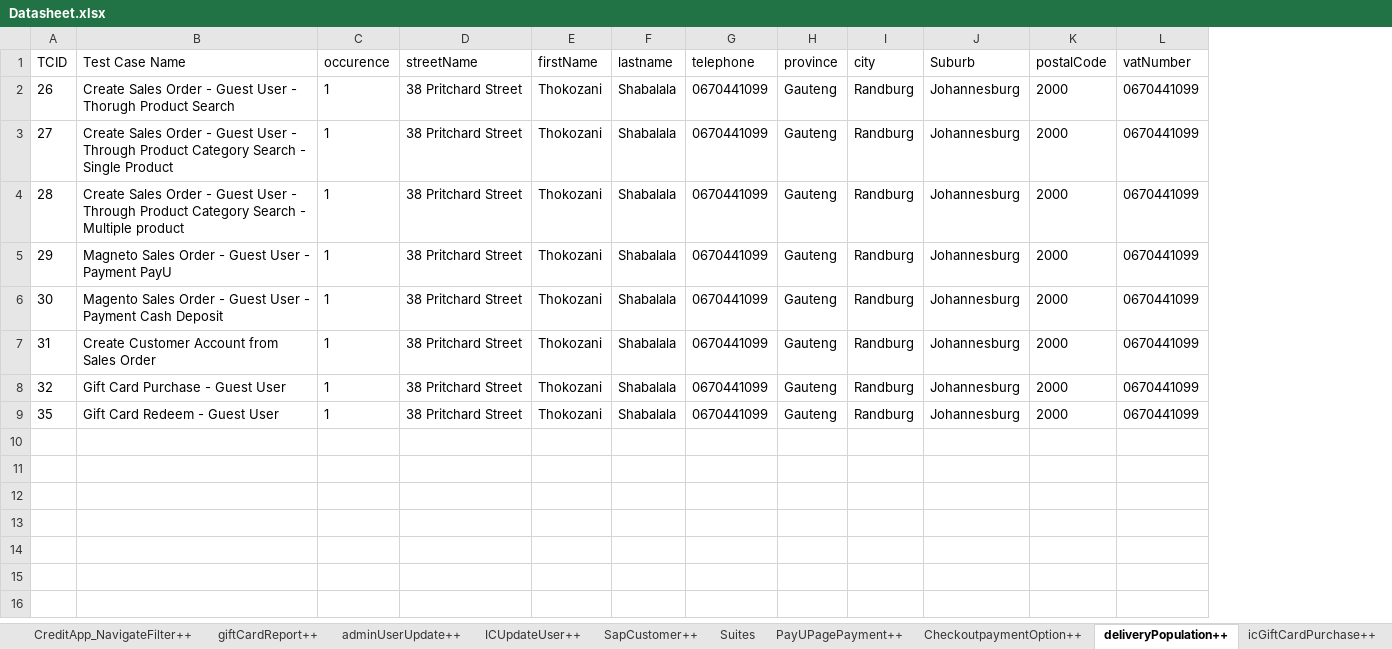
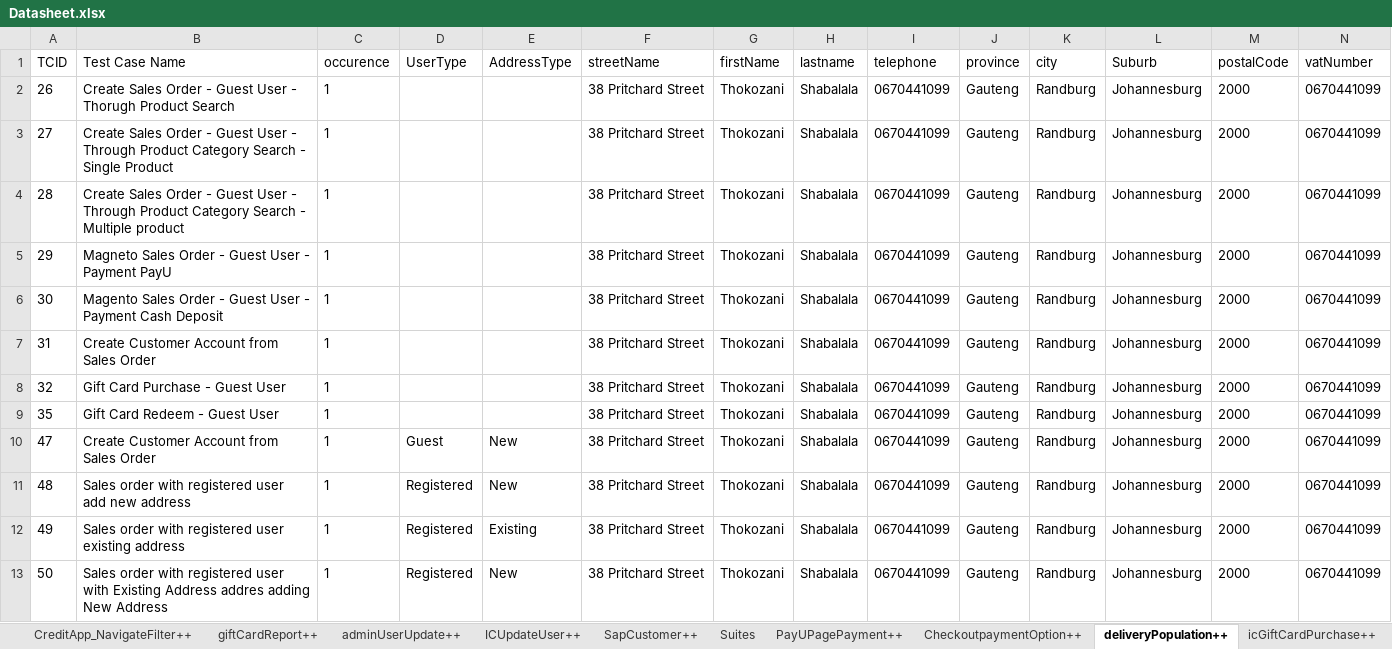
Before and after one commit to Nhlanhla007/Lesaka_automation, an Excel workbook: Reports/Datasheet.xlsx, sheet deliveryPopulation++, drawn as a sheet; only a part is shown; values as stored, in another font and other column widths than the file's, no borders; rows hold the shown columns only; the diff names each change by its address in the sheet, - before the commit and + after, or states it on an @@ line.

```diff
--- a/Reports/Datasheet.xlsx (sheet deliveryPopulation++)
+++ b/Reports/Datasheet.xlsx (sheet deliveryPopulation++)
+column D (UserType), empty
+column E (AddressType), empty
+row 10: 47 | Create Customer Account from Sales Order | 1 | Guest | New | 38 Pritchard Street | Thokozani | Shabalala | 0670441099 | Gauteng | Randburg | Johannesburg | 2000 | 0670441099
+row 11: 48 | Sales order with registered user add new address | 1 | Registered | New | 38 Pritchard Street | Thokozani | Shabalala | 0670441099 | Gauteng | Randburg | Johannesburg | 2000 | 0670441099
+row 12: 49 | Sales order with registered user existing address | 1 | Registered | Existing | 38 Pritchard Street | Thokozani | Shabalala | 0670441099 | Gauteng | Randburg | Johannesburg | 2000 | 0670441099
+row 13: 50 | Sales order with registered user with Existing Address addres adding New Address | 1 | Registered | New | 38 Pritchard Street | Thokozani | Shabalala | 0670441099 | Gauteng | Randburg | Johannesburg | 2000 | 0670441099
```
Also changed, not shown: sheet ProductSearch++, sheet PayUPagePayment++, sheet GenerateOrderSAPnumber++, sheet SapCustomer++, sheet Login_magento++, sheet CheckoutpaymentOption++, 3 more sheets, other sheet tabs, 11 other files.
